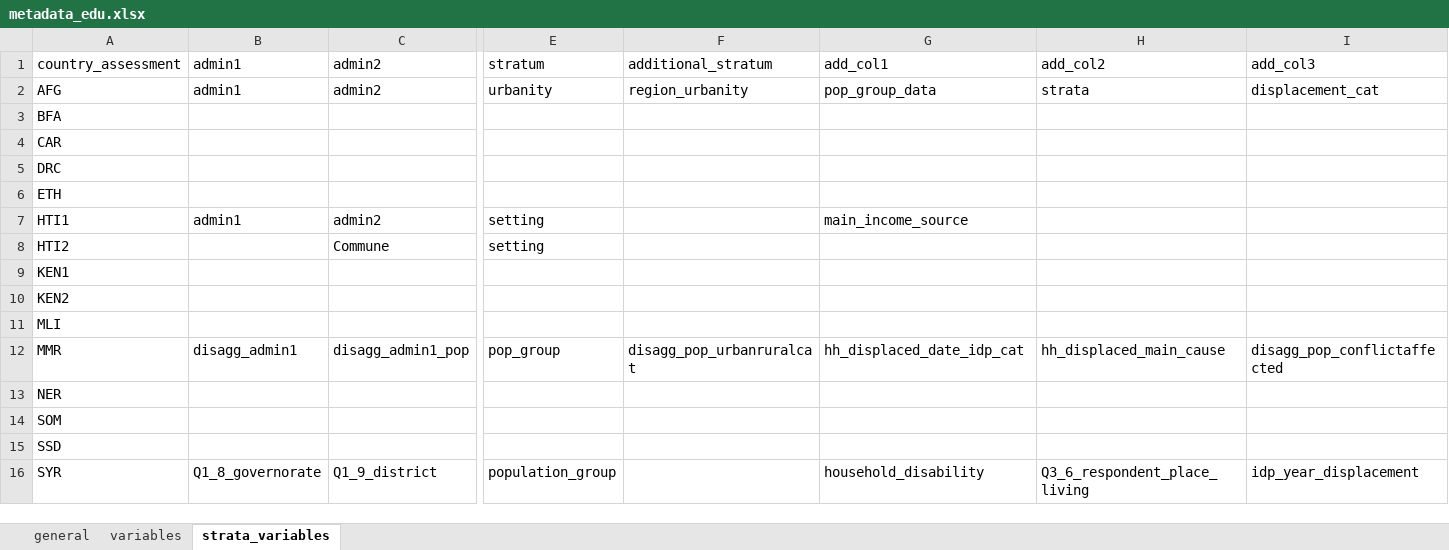
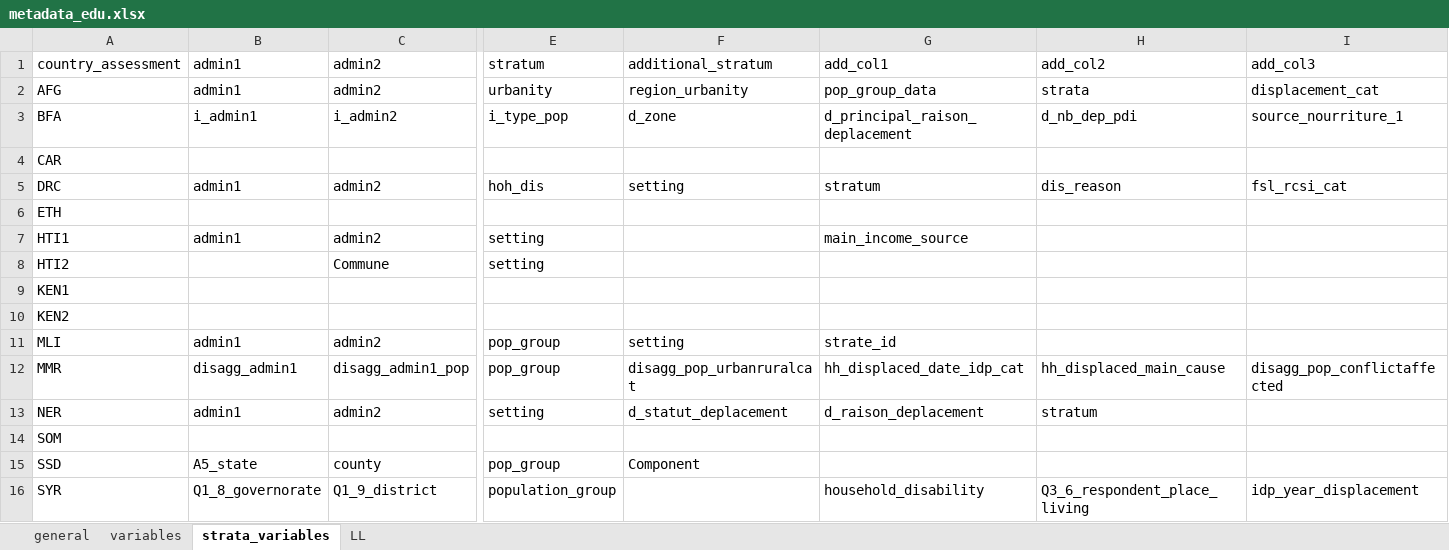
Before and after one commit to martivit/MSNA_EduAnalysis_and_xcrisis, an Excel workbook: metadata_edu.xlsx, sheet strata_variables, drawn as a sheet; only a part is shown, gaps mark what is left out; values as stored, in another font and other column widths than the file's, no borders; the diff covers the shown part only; the diff names each change by its address in the sheet, - before the commit and + after, or states it on an @@ line.

```diff
--- a/metadata_edu.xlsx (sheet strata_variables)
+++ b/metadata_edu.xlsx (sheet strata_variables)
+sheet tab: LL
-B3: (empty)
+B3: i_admin1
-C3: (empty)
+C3: i_admin2
-E3: (empty)
+E3: i_type_pop
-F3: (empty)
+F3: d_zone
-G3: (empty)
+G3: d_principal_raison_deplacement
-H3: (empty)
+H3: d_nb_dep_pdi
-I3: (empty)
+I3: source_nourriture_1
-B5: (empty)
+B5: admin1
-C5: (empty)
+C5: admin2
-E5: (empty)
+E5: hoh_dis
-F5: (empty)
+F5: setting
-G5: (empty)
+G5: stratum
-H5: (empty)
+H5: dis_reason
-I5: (empty)
+I5: fsl_rcsi_cat
-B11: (empty)
+B11: admin1
-C11: (empty)
+C11: admin2
-E11: (empty)
+E11: pop_group
-F11: (empty)
+F11: setting
-G11: (empty)
+G11: strate_id
-B13: (empty)
+B13: admin1
-C13: (empty)
+C13: admin2
-E13: (empty)
+E13: setting
-F13: (empty)
+F13: d_statut_deplacement
-G13: (empty)
+G13: d_raison_deplacement
-H13: (empty)
+H13: stratum
-B15: (empty)
+B15: A5_state
-C15: (empty)
+C15: county
-E15: (empty)
+E15: pop_group
-F15: (empty)
+F15: Component
```
Also changed, not shown: 6 edited cells elsewhere in this sheet, sheet variables, sheet general, 8 other files.
